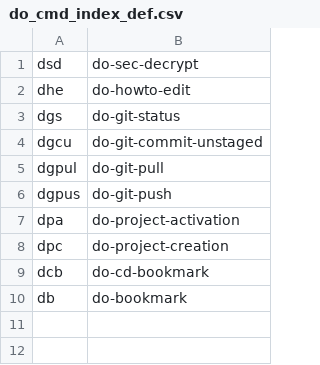
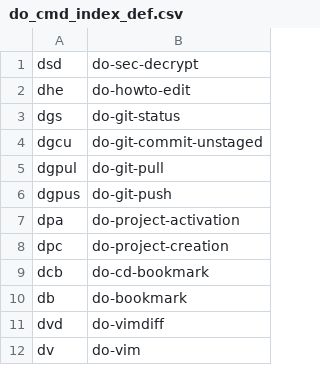
Before and after one commit to wdicarlo/wdc-do-commands, a CSV file: do_cmd_index_def.csv, drawn as a sheet; the diff names each change by its address in the sheet, - before the commit and + after, or states it on an @@ line.

Commit message:
Update do_cmd_index_def.csv file.

```diff
--- a/do_cmd_index_def.csv
+++ b/do_cmd_index_def.csv
+row 11: dvd | do-vimdiff
+row 12: dv | do-vim
```
